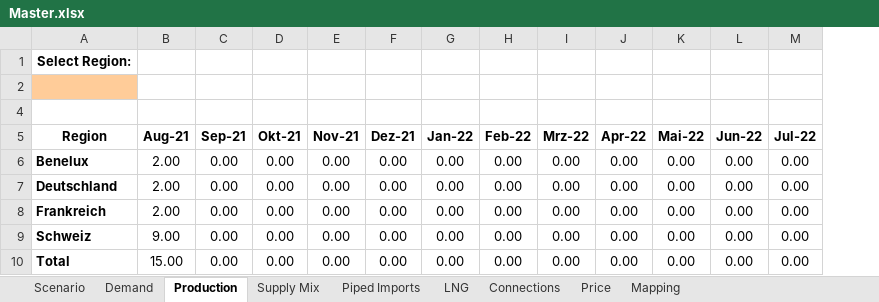
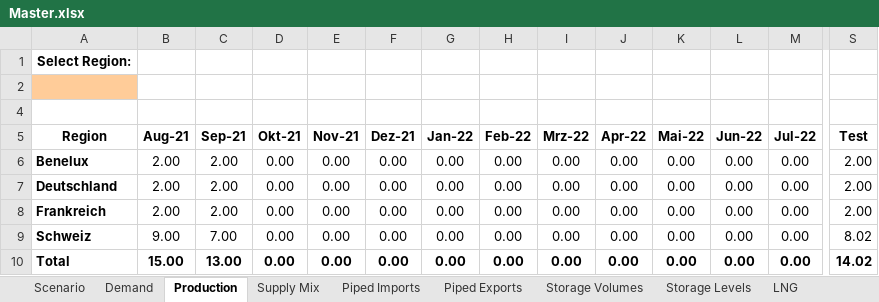
Before and after one commit to freichel/gasmarketmodel, an Excel workbook: gasmarketmodel/data/outputs/Master.xlsx, sheet Production, drawn as a sheet; only a part is shown, gaps mark what is left out; values as stored, in another font and other column widths than the file's, no borders; charts and pictures not drawn; the diff covers the shown part only; the diff names each change by its address in the sheet, - before the commit and + after, or states it on an @@ line.

```diff
--- a/gasmarketmodel/data/outputs/Master.xlsx (sheet Production)
+++ b/gasmarketmodel/data/outputs/Master.xlsx (sheet Production)
+sheet tab: Piped Exports
+sheet tab: Storage Volumes
+sheet tab: Storage Levels
+column S (Test), rows 6-10: 2.00 | 2.00 | 2.00 | 8.02 | 14.02
-C6:C8 (Sep-21): 0.00
+C6:C8 (Sep-21): 2.00
-C9 (Sep-21): 0.00
+C9 (Sep-21): 7.00
-B10:M10 bold: off
+B10:M10 bold: on
-C10 (Sep-21): 0.00
+C10 (Sep-21): 13.00
```
Also changed, not shown: cell formats elsewhere in this sheet, sheet Supply Mix, sheet Connections, sheet Demand, sheet Piped Imports, sheet LNG, sheet Price, hidden cells, charts or pictures, gasmarketmodel/data/outputs/template - Kopie.xlsx, gasmarketmodel/data/outputs/template.xlsx, 27 other files.
